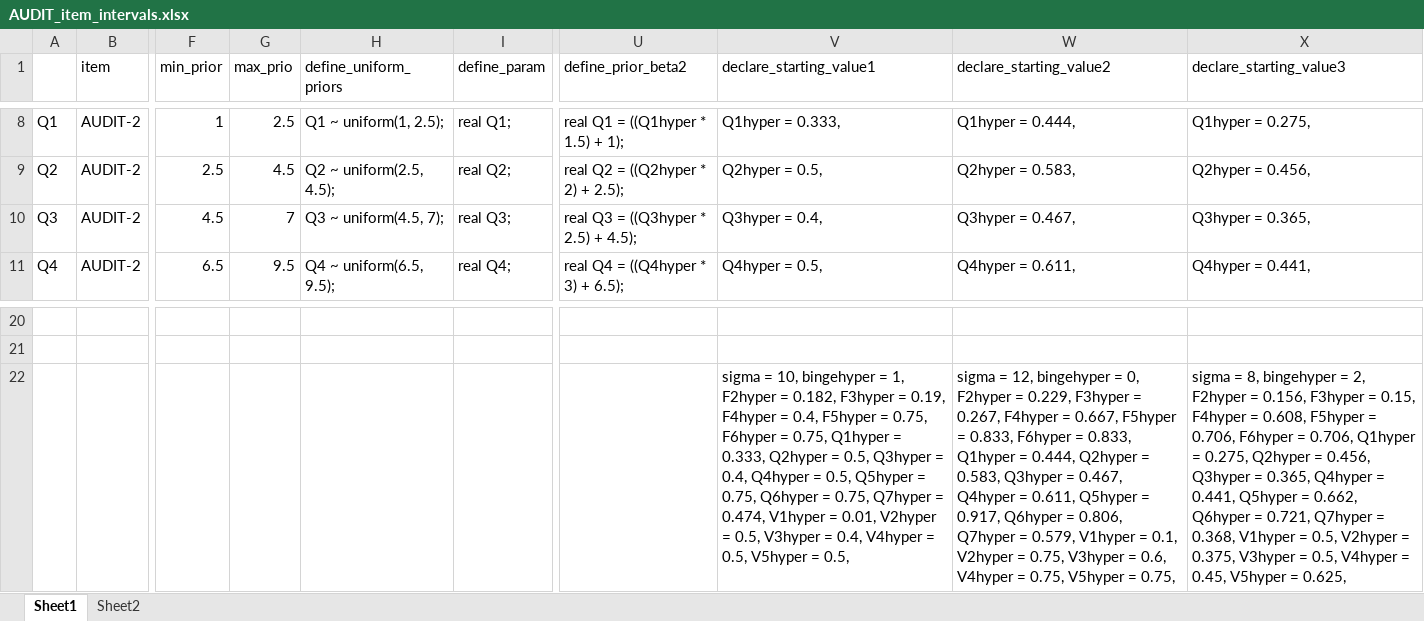
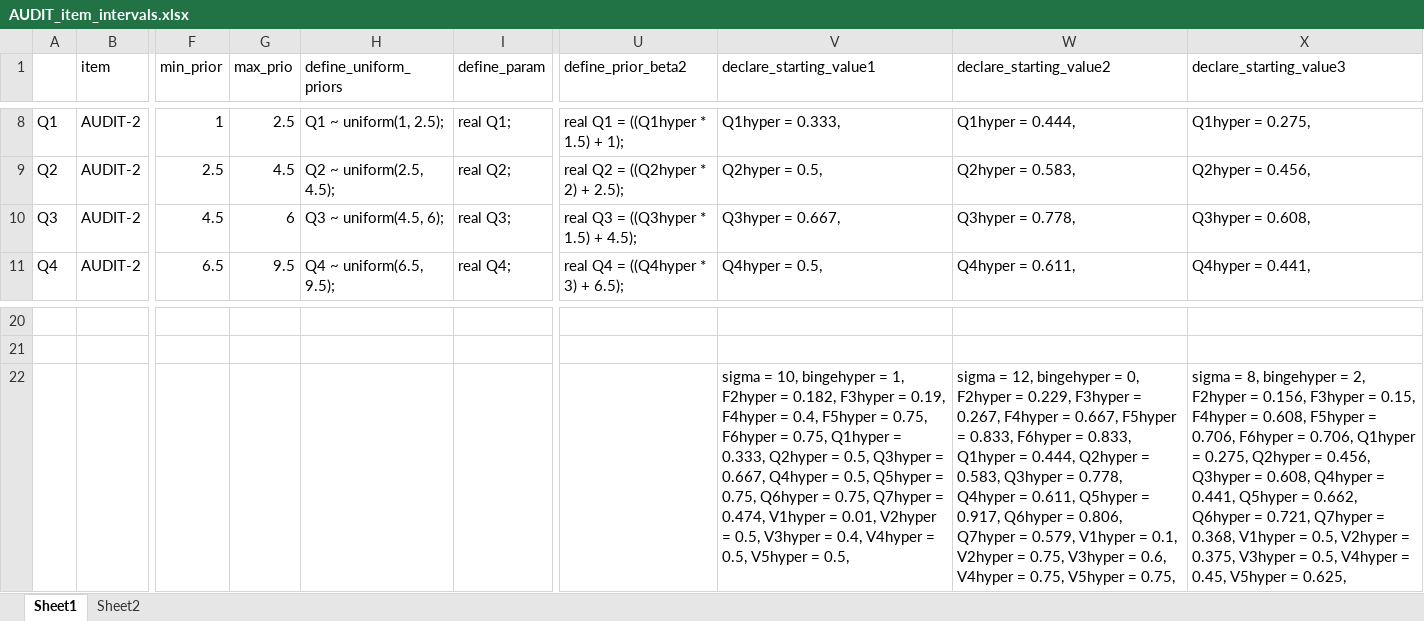
Before and after one commit to peterdutey/ewac-validation, an Excel workbook: 03_estimate_weights/AUDIT_item_intervals.xlsx, sheet Sheet1, drawn as a sheet; only a part is shown, gaps mark what is left out; values as stored, in another font and other column widths than the file's, no borders; the diff names each change by its address in the sheet, - before the commit and + after, or states it on an @@ line.

Commit message:
seventh run
cap the prior for Q3 at 6 units

```diff
--- a/03_estimate_weights/AUDIT_item_intervals.xlsx (sheet Sheet1)
+++ b/03_estimate_weights/AUDIT_item_intervals.xlsx (sheet Sheet1)
-G10 (max_prio): 7
+G10 (max_prio): 6
-H10 (define_uniform_priors): Q3 ~ uniform(4.5, 7);
+H10 (define_uniform_priors): Q3 ~ uniform(4.5, 6);
-U10 (define_prior_beta2): real Q3 = ((Q3hyper * 2.5) + 4.5);
+U10 (define_prior_beta2): real Q3 = ((Q3hyper * 1.5) + 4.5);
-V10 (declare_starting_value1): Q3hyper = 0.4,
+V10 (declare_starting_value1): Q3hyper = 0.667,
-W10 (declare_starting_value2): Q3hyper = 0.467,
+W10 (declare_starting_value2): Q3hyper = 0.778,
-X10 (declare_starting_value3): Q3hyper = 0.365,
+X10 (declare_starting_value3): Q3hyper = 0.608,
-V22 (declare_starting_value1): …Q3hyper = 0.4, Q4hyper =…
+V22 (declare_starting_value1): …Q3hyper = 0.667, Q4hyper =…
-W22 (declare_starting_value2): …Q3hyper = 0.467, Q4hyper =…
+W22 (declare_starting_value2): …Q3hyper = 0.778, Q4hyper =…
-X22 (declare_starting_value3): …Q3hyper = 0.365, Q4hyper =…
+X22 (declare_starting_value3): …Q3hyper = 0.608, Q4hyper =…
```
Also changed, not shown: formulas that keep their value, 3 other files.
